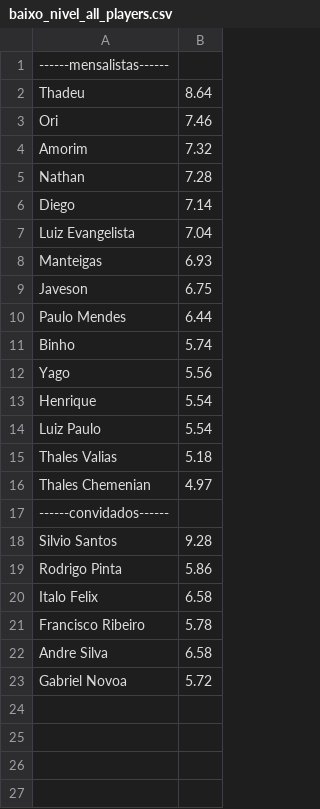
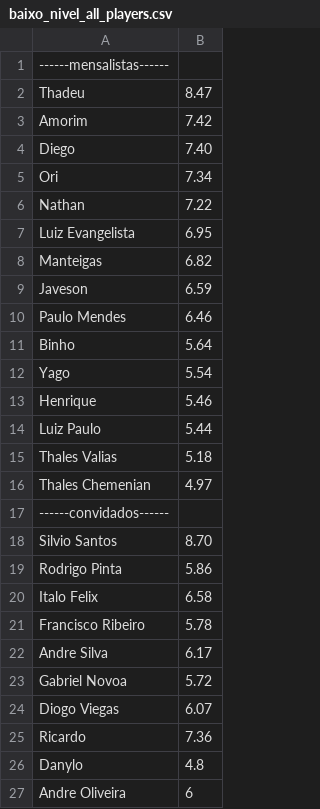
Before and after one commit to JavesonYehudi/generate-teams, a CSV file: baixo_nivel_all_players.csv, drawn as a sheet.

```diff
--- a/baixo_nivel_all_players.csv
+++ b/baixo_nivel_all_players.csv
@@ -1,15 +1,15 @@
 ------mensalistas------
-Thadeu,8.64
-Ori,7.46
-Amorim,7.32
-Nathan,7.28
-Diego,7.14
-Luiz Evangelista,7.04
-Manteigas,6.93
-Javeson,6.75
-Paulo Mendes,6.44
-Binho,5.74
-Yago,5.56
-Henrique,5.54
-Luiz Paulo,5.54
+Thadeu,8.47
+Amorim,7.42
+Diego,7.40
+Ori,7.34
+Nathan,7.22
+Luiz Evangelista,6.95
+Manteigas,6.82
+Javeson,6.59
+Paulo Mendes,6.46
+Binho,5.64
+Yago,5.54
+Henrique,5.46
+Luiz Paulo,5.44
 Thales Valias,5.18
@@ -17,3 +17,3 @@ Thales Chemenian,4.97
 ------convidados------
-Silvio Santos,9.28
+Silvio Santos,8.70
 Rodrigo Pinta,5.86
@@ -21,3 +21,7 @@ Italo Felix,6.58
 Francisco Ribeiro,5.78
-Andre Silva,6.58
+Andre Silva,6.17
 Gabriel Novoa,5.72
+Diogo Viegas,6.07
+Ricardo,7.36
+Danylo,4.8
+Andre Oliveira,6
```
Also changed, not shown: baixo_nivel_players.csv.
